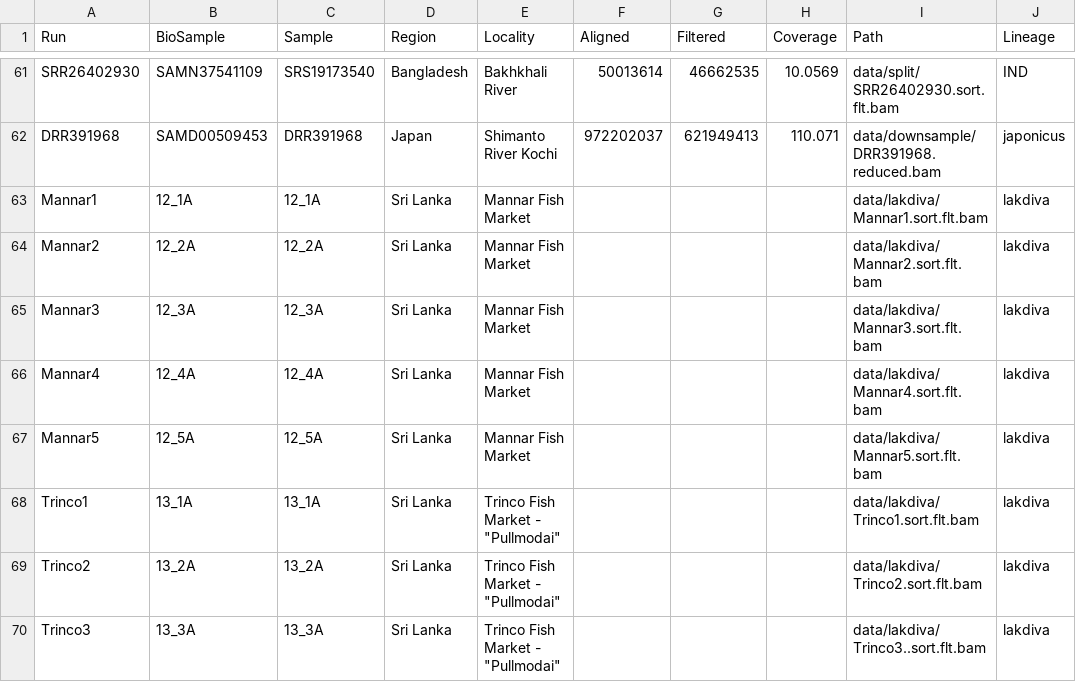
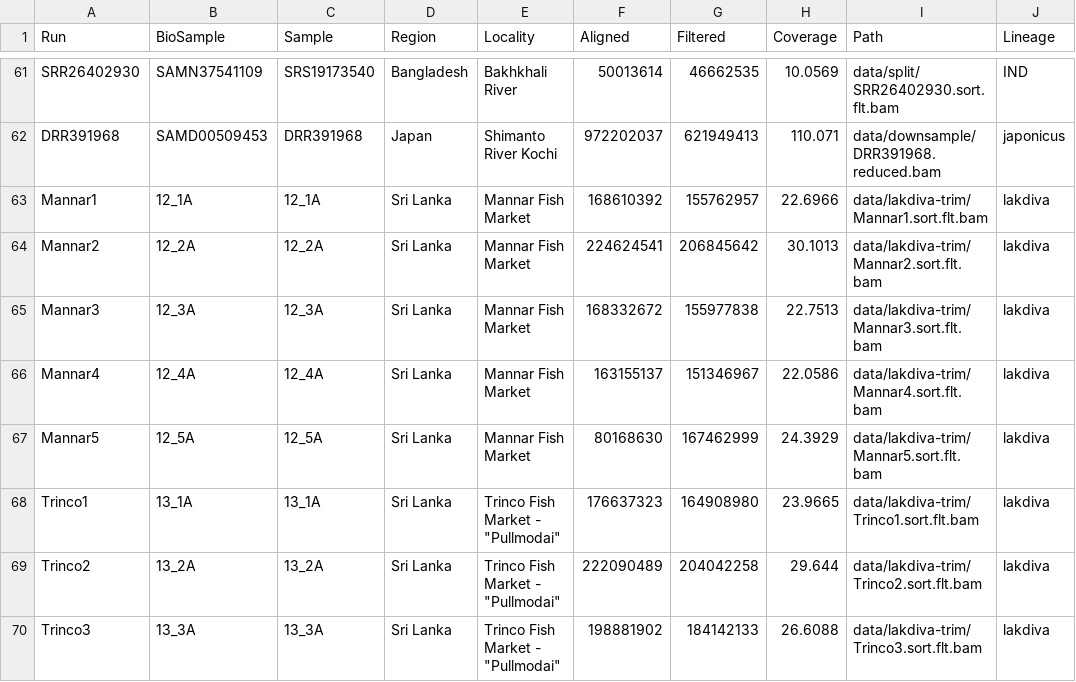
Before and after one commit to MacCampbell/lates-wgs, a CSV file: meta/71-Indo-split.csv, drawn as a sheet; only a part is shown, gaps mark what is left out; the diff covers the shown part only.

Commit message:
Generating test70 doIBS data set with lakdiva

```diff
--- a/meta/71-Indo-split.csv
+++ b/meta/71-Indo-split.csv
@@ -62,9 +62,9 @@ SRR26402930,SAMN37541109,SRS19173540,Bangladesh,Bakhkhali River,50013614,4666253
 DRR391968,SAMD00509453,DRR391968,Japan,Shimanto River Kochi,972202037,621949413,110.071,data/downsample/DRR391968.reduced.bam,japonicus
-Mannar1,12_1A,12_1A,Sri Lanka,Mannar Fish Market,,,,data/lakdiva/Mannar1.sort.flt.bam,lakdiva
-Mannar2,12_2A,12_2A,Sri Lanka,Mannar Fish Market,,,,data/lakdiva/Mannar2.sort.flt.bam,lakdiva
-Mannar3,12_3A,12_3A,Sri Lanka,Mannar Fish Market,,,,data/lakdiva/Mannar3.sort.flt.bam,lakdiva
-Mannar4,12_4A,12_4A,Sri Lanka,Mannar Fish Market,,,,data/lakdiva/Mannar4.sort.flt.bam,lakdiva
-Mannar5,12_5A,12_5A,Sri Lanka,Mannar Fish Market,,,,data/lakdiva/Mannar5.sort.flt.bam,lakdiva
-Trinco1,13_1A,13_1A,Sri Lanka,"Trinco Fish Market - ""Pullmodai""",,,,data/lakdiva/Trinco1.sort.flt.bam,lakdiva
-Trinco2,13_2A,13_2A,Sri Lanka,"Trinco Fish Market - ""Pullmodai""",,,,data/lakdiva/Trinco2.sort.flt.bam,lakdiva
-Trinco3,13_3A,13_3A,Sri Lanka,"Trinco Fish Market - ""Pullmodai""",,,,data/lakdiva/Trinco3..sort.flt.bam,lakdiva
+Mannar1,12_1A,12_1A,Sri Lanka,Mannar Fish Market,168610392,155762957,22.6966,data/lakdiva-trim/Mannar1.sort.flt.bam,lakdiva
+Mannar2,12_2A,12_2A,Sri Lanka,Mannar Fish Market,224624541,206845642,30.1013,data/lakdiva-trim/Mannar2.sort.flt.bam,lakdiva
+Mannar3,12_3A,12_3A,Sri Lanka,Mannar Fish Market,168332672,155977838,22.7513,data/lakdiva-trim/Mannar3.sort.flt.bam,lakdiva
+Mannar4,12_4A,12_4A,Sri Lanka,Mannar Fish Market,163155137,151346967,22.0586,data/lakdiva-trim/Mannar4.sort.flt.bam,lakdiva
+Mannar5,12_5A,12_5A,Sri Lanka,Mannar Fish Market,80168630,167462999,24.3929,data/lakdiva-trim/Mannar5.sort.flt.bam,lakdiva
+Trinco1,13_1A,13_1A,Sri Lanka,"Trinco Fish Market - ""Pullmodai""",176637323,164908980,23.9665,data/lakdiva-trim/Trinco1.sort.flt.bam,lakdiva
+Trinco2,13_2A,13_2A,Sri Lanka,"Trinco Fish Market - ""Pullmodai""",222090489,204042258,29.644,data/lakdiva-trim/Trinco2.sort.flt.bam,lakdiva
+Trinco3,13_3A,13_3A,Sri Lanka,"Trinco Fish Market - ""Pullmodai""",198881902,184142133,26.6088,data/lakdiva-trim/Trinco3.sort.flt.bam,lakdiva
```
Also changed, not shown: 8 edited cells elsewhere in this file, 4 other files.
